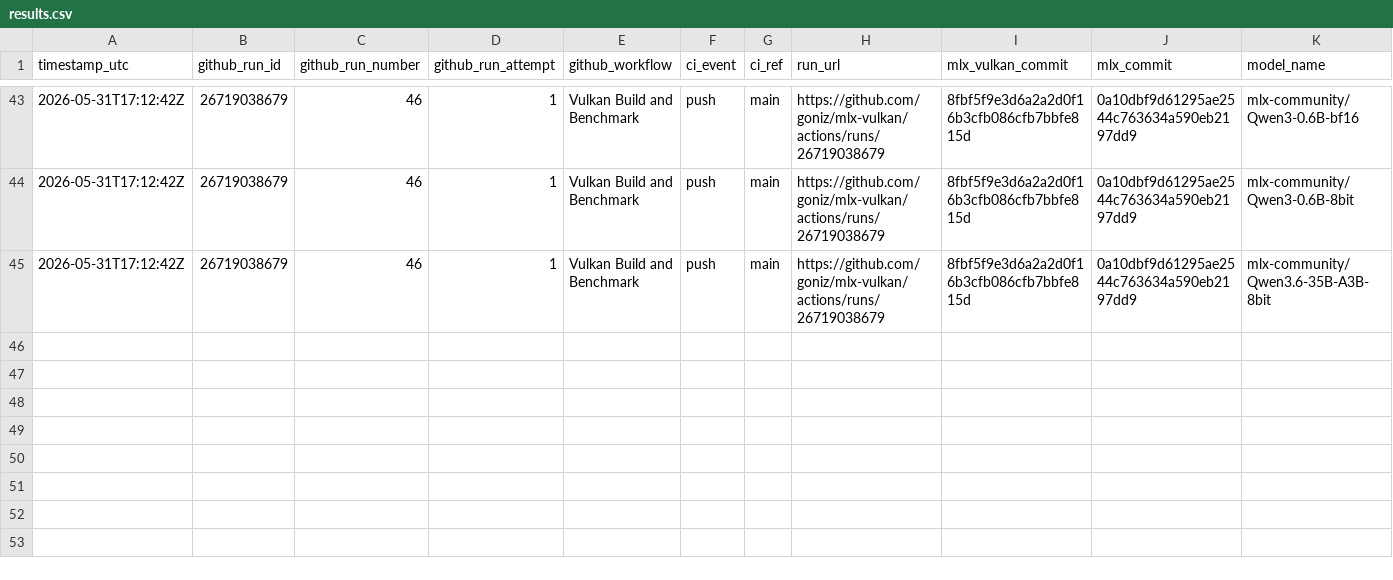
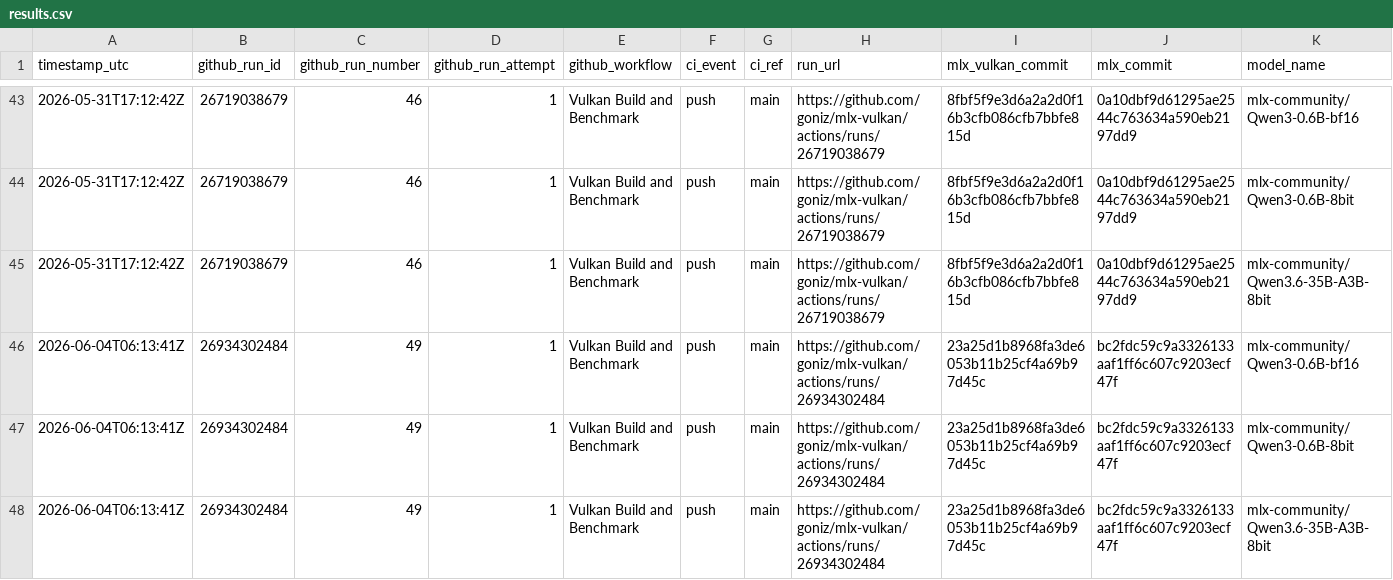
Before and after one commit to goniz/mlx-vulkan, a CSV file: benchmarks/results.csv, drawn as a sheet; only a part is shown, gaps mark what is left out; rows hold the shown columns only; the diff names each change by its address in the sheet, - before the commit and + after, or states it on an @@ line.

```diff
--- a/benchmarks/results.csv
+++ b/benchmarks/results.csv
+row 46: 2026-06-04T06:13:41Z | 26934302484 | 49 | 1 | Vulkan Build and Benchmark | push | main | https://github.com/goniz/mlx-vulkan/actions/runs/26934302484 | 23a25d1b8968fa3de6053b11b25cf4a69b97d45c | bc2fdc59c9a3326133aaf1ff6c607c9203ecf47f | mlx-community/Qwen3-0.6B-bf16
+row 47: 2026-06-04T06:13:41Z | 26934302484 | 49 | 1 | Vulkan Build and Benchmark | push | main | https://github.com/goniz/mlx-vulkan/actions/runs/26934302484 | 23a25d1b8968fa3de6053b11b25cf4a69b97d45c | bc2fdc59c9a3326133aaf1ff6c607c9203ecf47f | mlx-community/Qwen3-0.6B-8bit
+row 48: 2026-06-04T06:13:41Z | 26934302484 | 49 | 1 | Vulkan Build and Benchmark | push | main | https://github.com/goniz/mlx-vulkan/actions/runs/26934302484 | 23a25d1b8968fa3de6053b11b25cf4a69b97d45c | bc2fdc59c9a3326133aaf1ff6c607c9203ecf47f | mlx-community/Qwen3.6-35B-A3B-8bit
```
Also changed, not shown: 7 other files.
